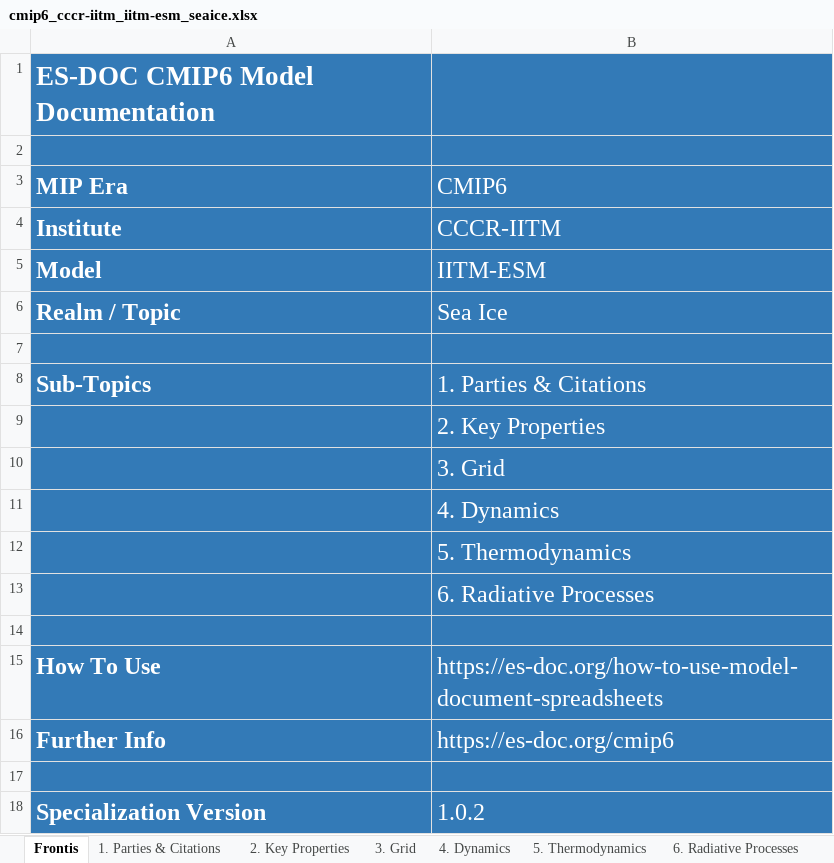
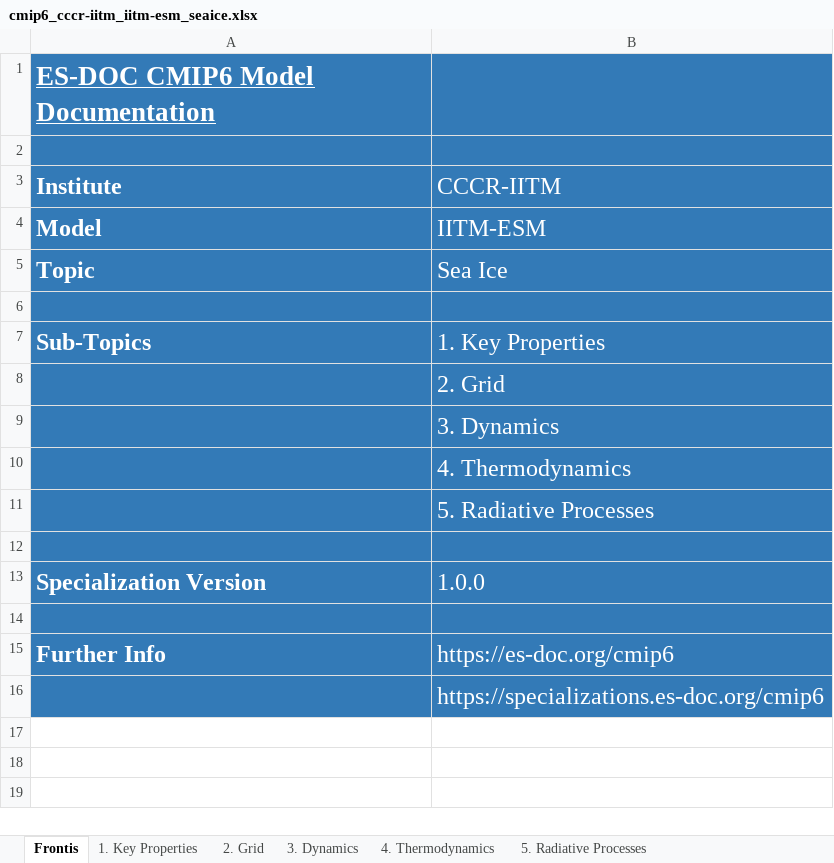
Before and after one commit to ES-DOC-INSTITUTIONAL/cccr-iitm, an Excel workbook: cmip6/models/iitm-esm/cmip6_cccr-iitm_iitm-esm_seaice.xlsx, sheet Frontis, drawn as a sheet; values as stored, in another font and other column widths than the file's, no borders; removed rows and columns are numbered as before the commit, all else as after; the diff names each change by its address in the sheet, - before the commit and + after, or states it on an @@ line.

Commit message:
Update sea ice realm model properties

```diff
--- a/cmip6/models/iitm-esm/cmip6_cccr-iitm_iitm-esm_seaice.xlsx (sheet Frontis)
+++ b/cmip6/models/iitm-esm/cmip6_cccr-iitm_iitm-esm_seaice.xlsx (sheet Frontis)
-sheet tab: 1. Parties & Citations
+sheet tab: 1. Key Properties
-sheet tab: 2. Key Properties
+sheet tab: 2. Grid
-sheet tab: 3. Grid
+sheet tab: 3. Dynamics
-sheet tab: 4. Dynamics
+sheet tab: 4. Thermodynamics
-sheet tab: 5. Thermodynamics
+sheet tab: 5. Radiative Processes
-sheet tab: 6. Radiative Processes
-A1 underline: off
+A1 underline: on
-row 3: MIP Era | CMIP6
-A5 (Institute): Realm / Topic
+A5 (Institute): Topic
-B7 (CCCR-IITM): 1. Parties & Citations
+B7 (CCCR-IITM): 1. Key Properties
-B8 (CCCR-IITM): 2. Key Properties
+B8 (CCCR-IITM): 2. Grid
-B9 (CCCR-IITM): 3. Grid
+B9 (CCCR-IITM): 3. Dynamics
-B10 (CCCR-IITM): 4. Dynamics
+B10 (CCCR-IITM): 4. Thermodynamics
-B11 (CCCR-IITM): 5. Thermodynamics
+B11 (CCCR-IITM): 5. Radiative Processes
-row 13:  | 6. Radiative Processes
+row 13: Specialization Version | 1.0.0
-row 14: How To Use | https://es-doc.org/how-to-use-model-document-spreadsheets
+row 14: (empty)
-B16 (CCCR-IITM): (empty)
+B16 (CCCR-IITM): https://specializations.es-doc.org/cmip6
-row 18: Specialization Version | 1.0.2
```
Also changed, not shown: sheet 4. Thermodynamics, sheet 1. Key Properties, sheet 5. Radiative Processes, sheet 2. Grid, sheet 3. Dynamics, hidden cells.
